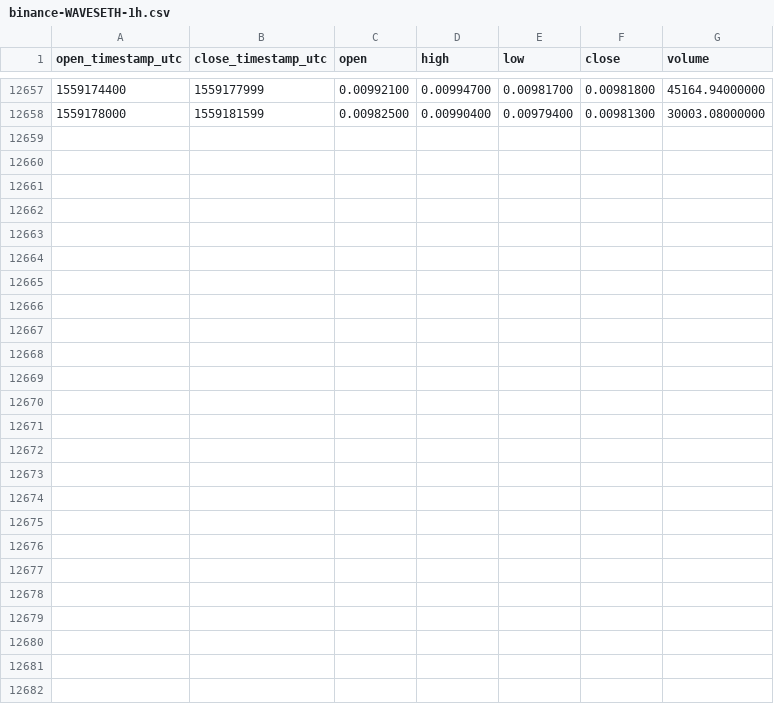
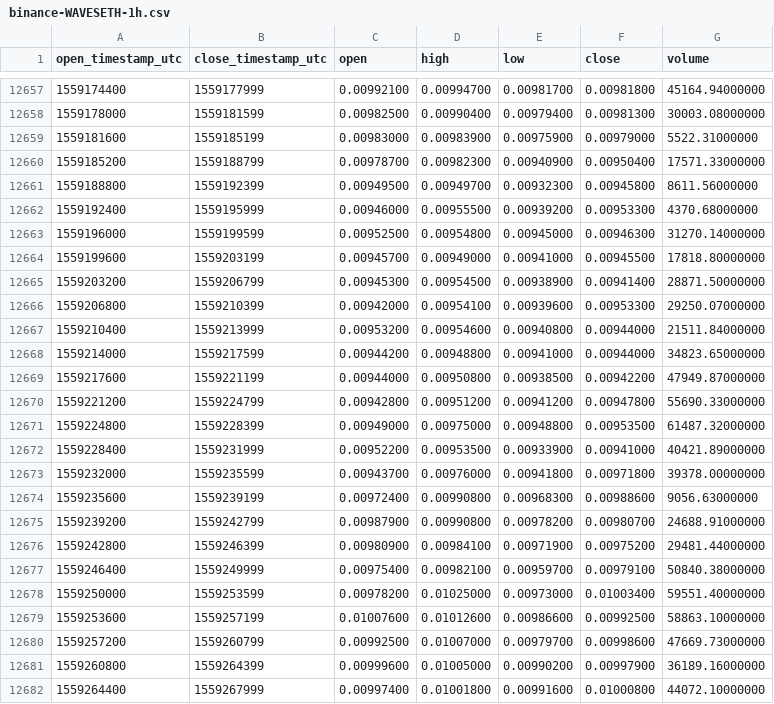
Before and after one commit to cryptobigbro/binance-WAVESETH, a CSV file: binance-WAVESETH-1h.csv, drawn as a sheet; only a part is shown, gaps mark what is left out; the diff names each change by its address in the sheet, - before the commit and + after, or states it on an @@ line.

Commit message:
Update OHLCV data.

```diff
--- a/binance-WAVESETH-1h.csv
+++ b/binance-WAVESETH-1h.csv
+row 12659: 1559181600 | 1559185199 | 0.00983000 | 0.00983900 | 0.00975900 | 0.00979000 | 5522.31000000
+row 12660: 1559185200 | 1559188799 | 0.00978700 | 0.00982300 | 0.00940900 | 0.00950400 | 17571.33000000
+row 12661: 1559188800 | 1559192399 | 0.00949500 | 0.00949700 | 0.00932300 | 0.00945800 | 8611.56000000
+row 12662: 1559192400 | 1559195999 | 0.00946000 | 0.00955500 | 0.00939200 | 0.00953300 | 4370.68000000
+row 12663: 1559196000 | 1559199599 | 0.00952500 | 0.00954800 | 0.00945000 | 0.00946300 | 31270.14000000
+row 12664: 1559199600 | 1559203199 | 0.00945700 | 0.00949000 | 0.00941000 | 0.00945500 | 17818.80000000
+row 12665: 1559203200 | 1559206799 | 0.00945300 | 0.00954500 | 0.00938900 | 0.00941400 | 28871.50000000
+row 12666: 1559206800 | 1559210399 | 0.00942000 | 0.00954100 | 0.00939600 | 0.00953300 | 29250.07000000
+row 12667: 1559210400 | 1559213999 | 0.00953200 | 0.00954600 | 0.00940800 | 0.00944000 | 21511.84000000
+row 12668: 1559214000 | 1559217599 | 0.00944200 | 0.00948800 | 0.00941000 | 0.00944000 | 34823.65000000
+row 12669: 1559217600 | 1559221199 | 0.00944000 | 0.00950800 | 0.00938500 | 0.00942200 | 47949.87000000
+row 12670: 1559221200 | 1559224799 | 0.00942800 | 0.00951200 | 0.00941200 | 0.00947800 | 55690.33000000
+row 12671: 1559224800 | 1559228399 | 0.00949000 | 0.00975000 | 0.00948800 | 0.00953500 | 61487.32000000
+row 12672: 1559228400 | 1559231999 | 0.00952200 | 0.00953500 | 0.00933900 | 0.00941000 | 40421.89000000
+row 12673: 1559232000 | 1559235599 | 0.00943700 | 0.00976000 | 0.00941800 | 0.00971800 | 39378.00000000
+row 12674: 1559235600 | 1559239199 | 0.00972400 | 0.00990800 | 0.00968300 | 0.00988600 | 9056.63000000
+row 12675: 1559239200 | 1559242799 | 0.00987900 | 0.00990800 | 0.00978200 | 0.00980700 | 24688.91000000
+row 12676: 1559242800 | 1559246399 | 0.00980900 | 0.00984100 | 0.00971900 | 0.00975200 | 29481.44000000
+row 12677: 1559246400 | 1559249999 | 0.00975400 | 0.00982100 | 0.00959700 | 0.00979100 | 50840.38000000
+row 12678: 1559250000 | 1559253599 | 0.00978200 | 0.01025000 | 0.00973000 | 0.01003400 | 59551.40000000
+row 12679: 1559253600 | 1559257199 | 0.01007600 | 0.01012600 | 0.00986600 | 0.00992500 | 58863.10000000
+row 12680: 1559257200 | 1559260799 | 0.00992500 | 0.01007000 | 0.00979700 | 0.00998600 | 47669.73000000
+row 12681: 1559260800 | 1559264399 | 0.00999600 | 0.01005000 | 0.00990200 | 0.00997900 | 36189.16000000
+row 12682: 1559264400 | 1559267999 | 0.00997400 | 0.01001800 | 0.00991600 | 0.01000800 | 44072.10000000
```
Also changed, not shown: binance-WAVESETH-1d.csv.
